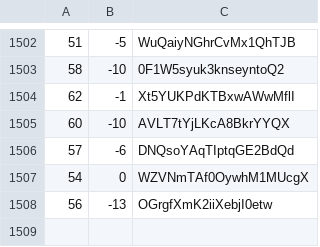
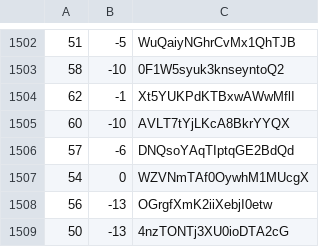
Before and after one commit to martinjc/action-and-map, a CSV file: web/data/data.csv, drawn as a sheet; only a part is shown, gaps mark what is left out.

Commit message:
update

```diff
--- a/web/data/data.csv
+++ b/web/data/data.csv
@@ -1508 +1508,2 @@
 56,-13,OGrgfXmK2iiXebjI0etw
+50,-13,4nzTONTj3XU0ioDTA2cG
```
